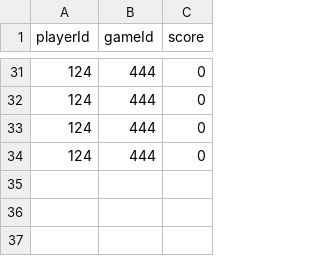
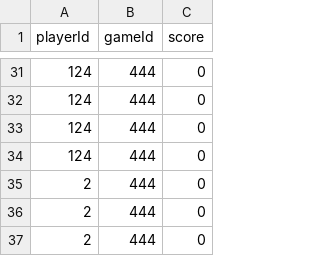
Before and after one commit to kfijalkowski1/CASINO_CPP, a CSV file: data/LBoardExample.csv, drawn as a sheet; only a part is shown, gaps mark what is left out.

```diff
--- a/data/LBoardExample.csv
+++ b/data/LBoardExample.csv
@@ -34 +34,4 @@ playerId,gameId,score
 124,444,0
+2,444,0
+2,444,0
+2,444,0
```
Also changed, not shown: 4 other files.
